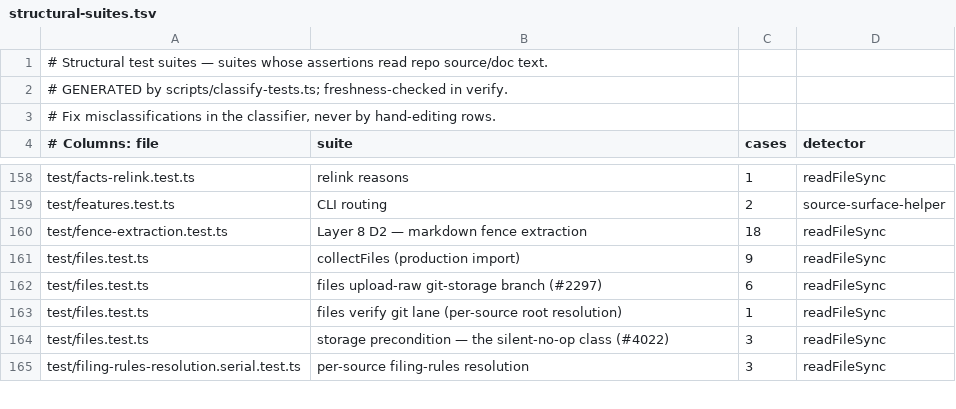
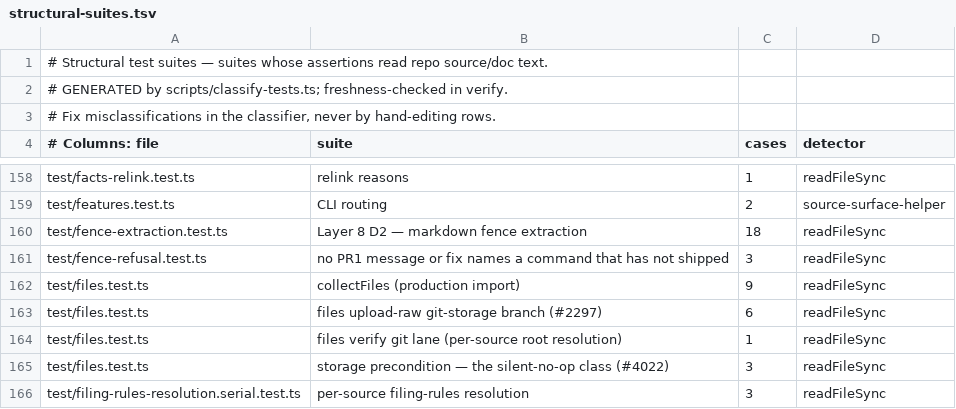
Before and after one commit to BeatusMomentum/gbrain, a TSV file: scripts/structural-suites.tsv, drawn as a sheet; only a part is shown, gaps mark what is left out; the diff names each change by its address in the sheet, - before the commit and + after, or states it on an @@ line.

Commit message:
chore(tests): regenerate structural-suites.tsv for the new fence anchor test (#6188)

```diff
--- a/scripts/structural-suites.tsv
+++ b/scripts/structural-suites.tsv
+row 161: test/fence-refusal.test.ts | no PR1 message or fix names a command that has not shipped | 3 | readFileSync
```
